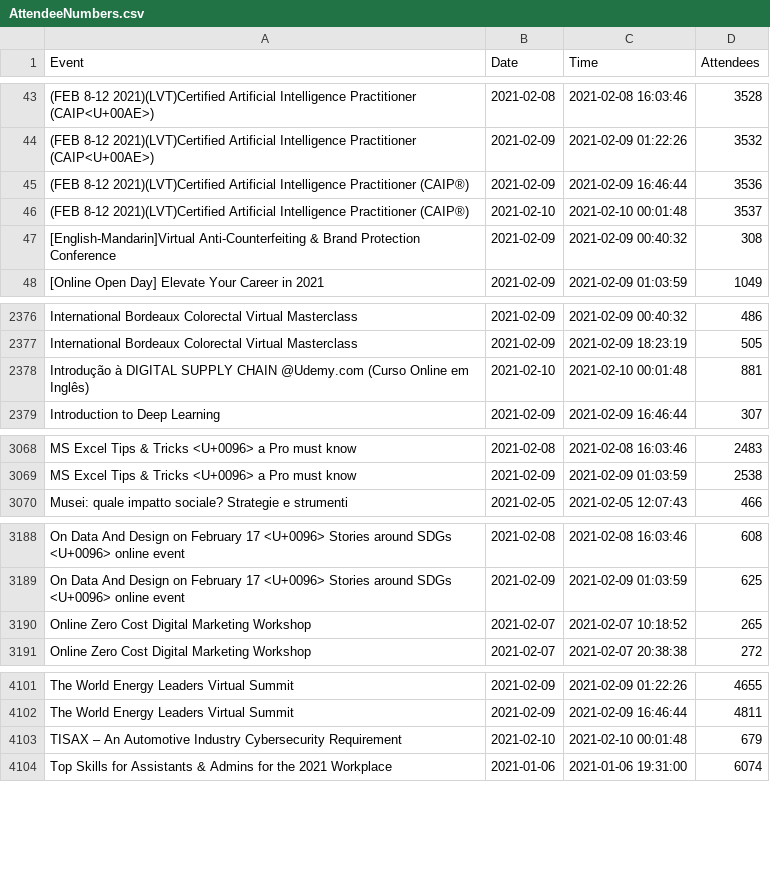
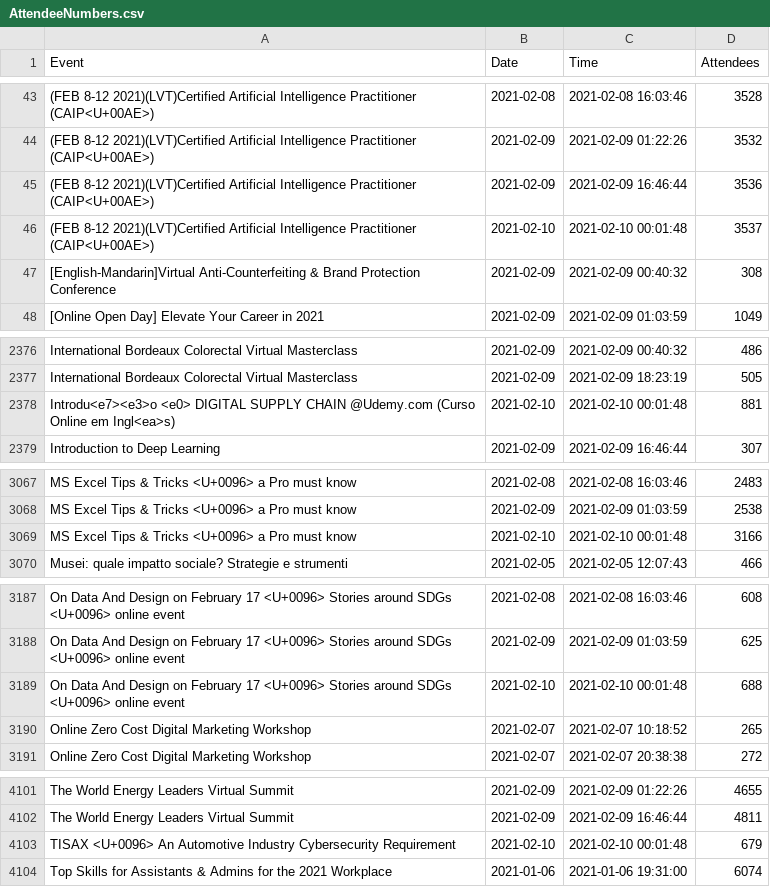
Before and after one commit to DragonflyStats/Projects, a CSV file: events/AttendeeNumbers.csv, drawn as a sheet; only a part is shown, gaps mark what is left out; the diff covers the shown part only; the diff names each change by its address in the sheet, - before the commit and + after, or states it on an @@ line.

```diff
--- a/events/AttendeeNumbers.csv
+++ b/events/AttendeeNumbers.csv
-A45:A46 (Event): …Intelligence Practitioner (CAIP®)
+A45:A46 (Event): …Intelligence Practitioner (CAIP<U+00AE>)
-A2378 (Event): Introdução à DIGITAL SUPPLY CHAIN @Udemy.com (Curso Online em Inglês)
+A2378 (Event): Introdu<e7><e3>o <e0> DIGITAL SUPPLY CHAIN @Udemy.com (Curso Online em Ingl<ea>s)
+row 3069: MS Excel Tips & Tricks <U+0096> a Pro must know | 2021-02-10 | 2021-02-10 00:01:48 | 3166
+row 3189: On Data And Design on February 17 <U+0096> Stories around SDGs <U+0096> online event | 2021-02-10 | 2021-02-10 00:01:48 | 688
-A4103 (Event): TISAX – An Automotive…
+A4103 (Event): TISAX <U+0096> An Automotive…
```
Also changed, not shown: 2 added rows, 4 removed rows and 1 edited cell elsewhere in this file, 1 other file.
